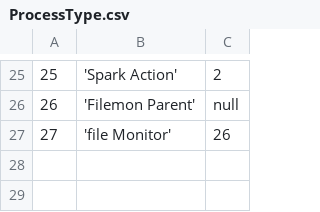
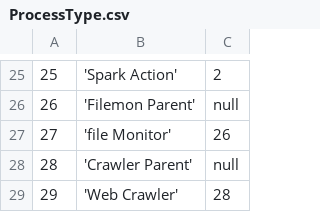
Before and after one commit to WiproOpenSource/openbdre, a CSV file: databases/setup/ProcessType.csv, drawn as a sheet; only a part is shown, gaps mark what is left out; the diff names each change by its address in the sheet, - before the commit and + after, or states it on an @@ line.

```diff
--- a/databases/setup/ProcessType.csv
+++ b/databases/setup/ProcessType.csv
+row 28: 28 | 'Crawler Parent' | null
+row 29: 29 | 'Web Crawler' | 28
```
Also changed, not shown: 8 other files.
